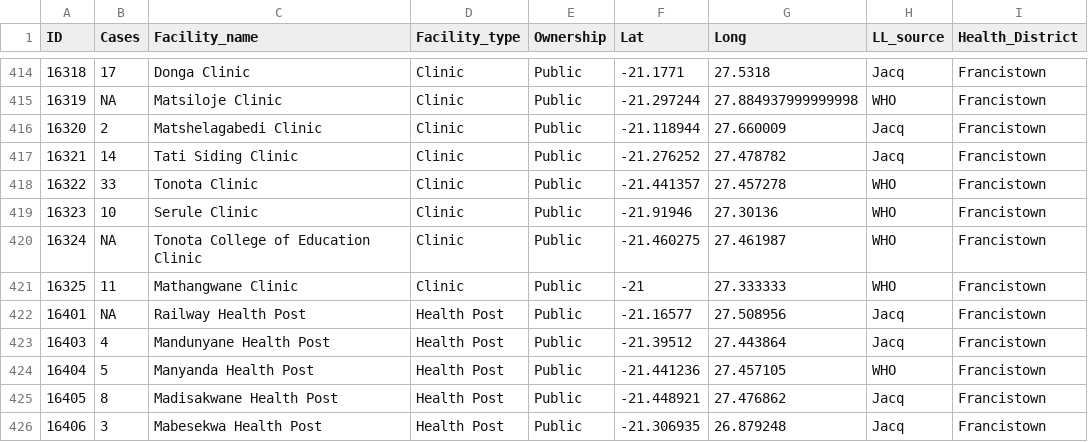
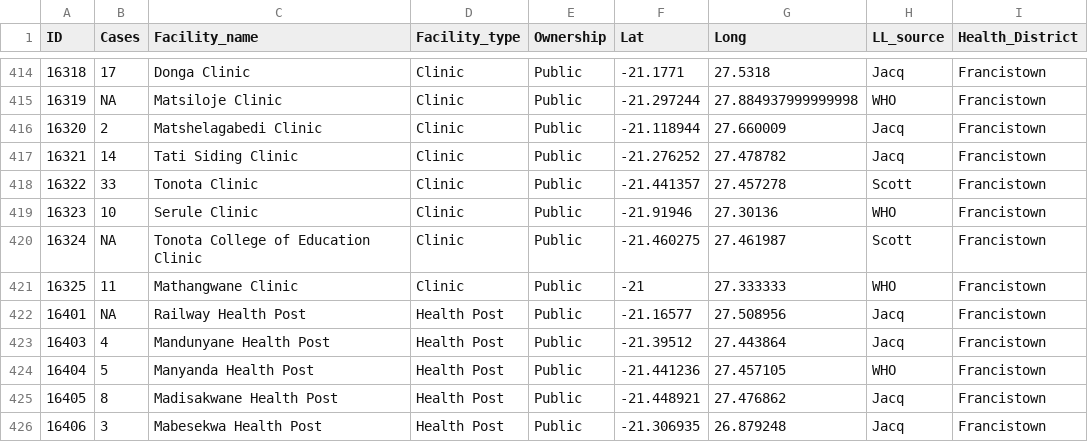
Before and after one commit to botswana-harvard/health-districts-and-facilities, a CSV file: healthclinics_2020.csv, drawn as a sheet; only a part is shown, gaps mark what is left out.

Commit message:
Update healthclinics_2020.csv

```diff
--- a/healthclinics_2020.csv
+++ b/healthclinics_2020.csv
@@ -417,5 +417,5 @@ ID,Cases,Facility_name,Facility_type,Ownership,Lat,Long,LL_source,Health_Distric
 16321,14,Tati Siding Clinic,Clinic,Public,-21.276252,27.478782,Jacq,Francistown
-16322,33,Tonota Clinic,Clinic,Public,-21.441357,27.457278,WHO,Francistown
+16322,33,Tonota Clinic,Clinic,Public,-21.441357,27.457278,Scott,Francistown
 16323,10,Serule Clinic,Clinic,Public,-21.91946,27.30136,WHO,Francistown
-16324,NA,Tonota College of Education Clinic,Clinic,Public,-21.460275,27.461987,WHO,Francistown
+16324,NA,Tonota College of Education Clinic,Clinic,Public,-21.460275,27.461987,Scott,Francistown
 16325,11,Mathangwane Clinic,Clinic,Public,-21,27.333333,WHO,Francistown
```
